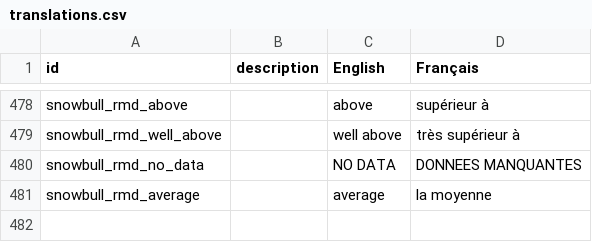
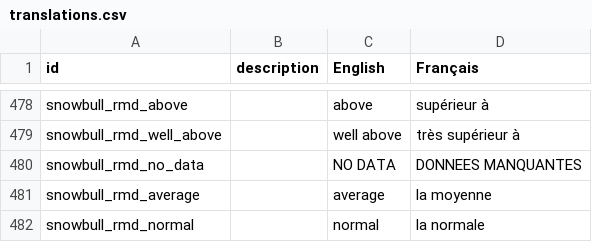
Before and after one commit to YukonWRB/YGwater, a CSV file: data-raw/translations.csv, drawn as a sheet; only a part is shown, gaps mark what is left out.

Commit message:
Continued overhaul of snow_bulletin rmd.
Remapped references to SWE_maputils variables. Depricated precp/fdd historical periods. Streamlined language/translation.

```diff
--- a/data-raw/translations.csv
+++ b/data-raw/translations.csv
@@ -481 +481,2 @@ snowbull_rmd_no_data,,NO DATA,DONNEES MANQUANTES
 snowbull_rmd_average,,average, la moyenne
+snowbull_rmd_normal,, normal, la normale
```
Also changed, not shown: 4 other files.
